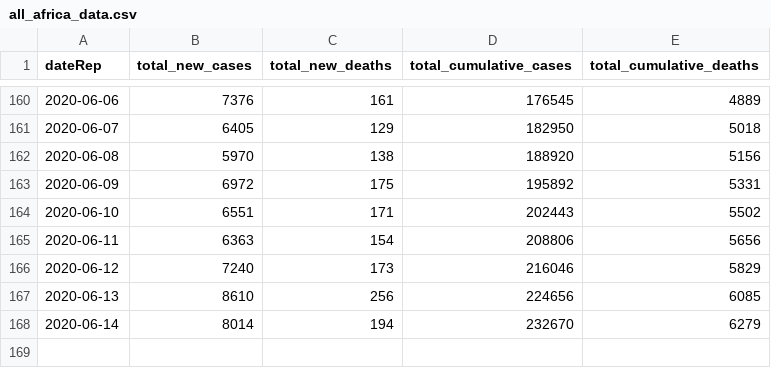
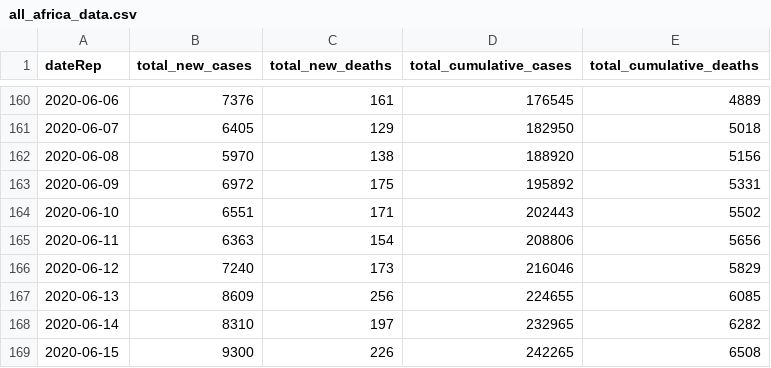
Before and after one commit to FinancialMarkets/latest_covid_africa_data, a CSV file: js_data/all_africa_data.csv, drawn as a sheet; only a part is shown, gaps mark what is left out.

Commit message:
updated all africa data

```diff
--- a/js_data/all_africa_data.csv
+++ b/js_data/all_africa_data.csv
@@ -166,3 +166,4 @@ dateRep,total_new_cases,total_new_deaths,total_cumulative_cases,total_cumulative
 2020-06-12,7240,173,216046,5829
-2020-06-13,8610,256,224656,6085
-2020-06-14,8014,194,232670,6279
+2020-06-13,8609,256,224655,6085
+2020-06-14,8310,197,232965,6282
+2020-06-15,9300,226,242265,6508
```
